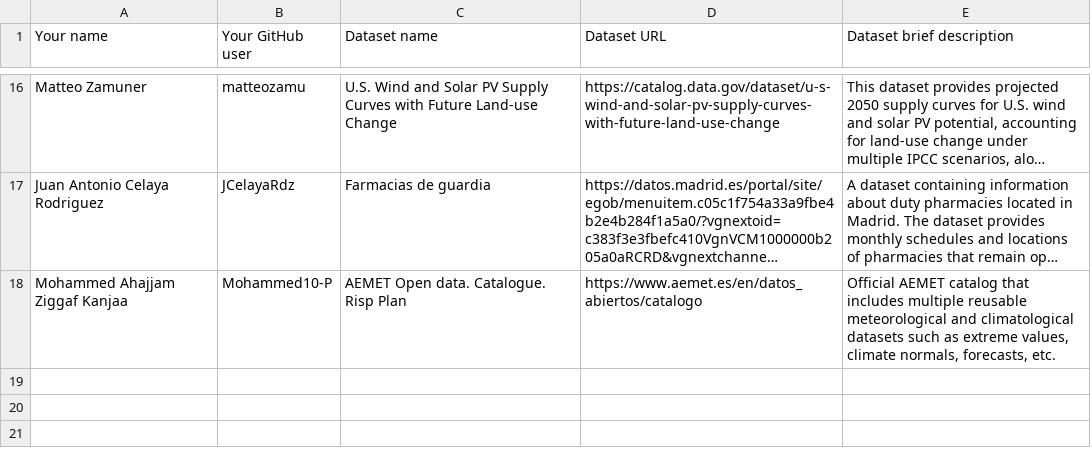
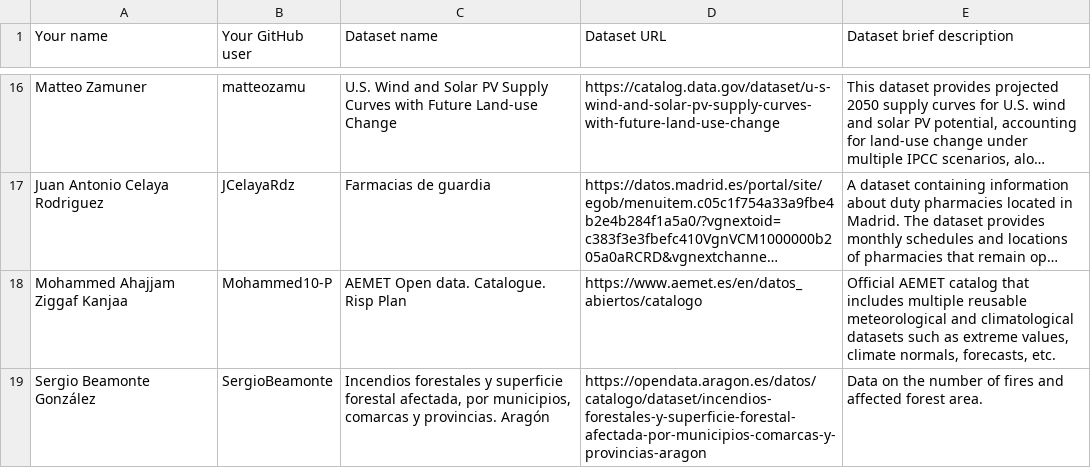
Before and after one commit to FacultadInformatica-LinkedData/Curso2025-2026-ODKG, a CSV file: Assignment1/DatasetDescriptions.csv, drawn as a sheet; only a part is shown, gaps mark what is left out; long unchanged cells end in …; the diff names each change by its address in the sheet, - before the commit and + after, or states it on an @@ line.

Commit message:
Update DatasetDescriptions.csv

```diff
--- a/Assignment1/DatasetDescriptions.csv
+++ b/Assignment1/DatasetDescriptions.csv
+row 19: Sergio Beamonte González | SergioBeamonte | Incendios forestales y superficie forestal afectada, por municipios, comarcas y provincias. Aragón | https://opendata.aragon.es/datos/catalogo/dataset/incendios-forestales-y-superficie-forestal-afectada-por-municipios-comarcas-y-provincias-aragon | Data on the number of fires and affected forest area.
```
